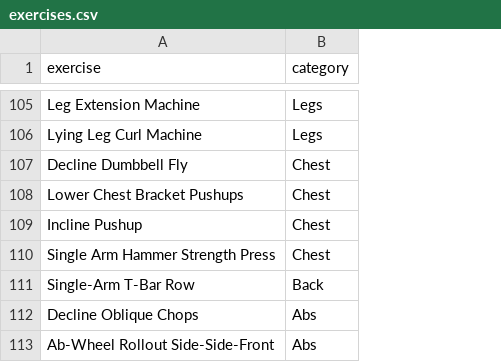
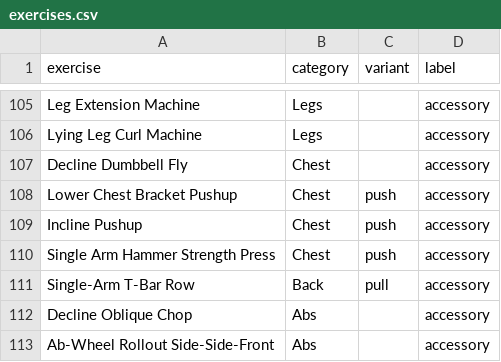
Before and after one commit to William-Greenlaw/Big_Data_Big_Gains, a CSV file: fitnotes/exercises.csv, drawn as a sheet; only a part is shown, gaps mark what is left out; the diff covers the shown part only; the diff names each change by its address in the sheet, - before the commit and + after, or states it on an @@ line.

```diff
--- a/fitnotes/exercises.csv
+++ b/fitnotes/exercises.csv
+column C (variant), rows 108-111: push | push | push | pull
+column D (label), rows 105-113: all accessory
-A108 (exercise): Lower Chest Bracket Pushups
+A108 (exercise): Lower Chest Bracket Pushup
-A112 (exercise): Decline Oblique Chops
+A112 (exercise): Decline Oblique Chop
```
Also changed, not shown: 3 added rows, 1 removed row and 22 edited cells elsewhere in this file.
